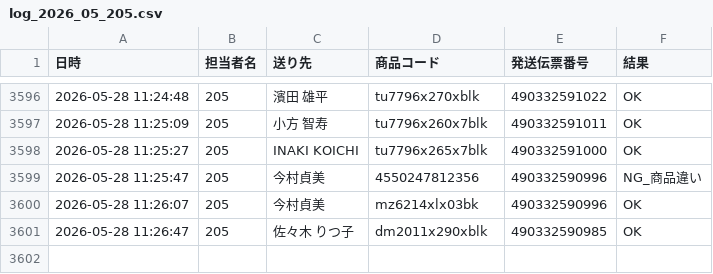
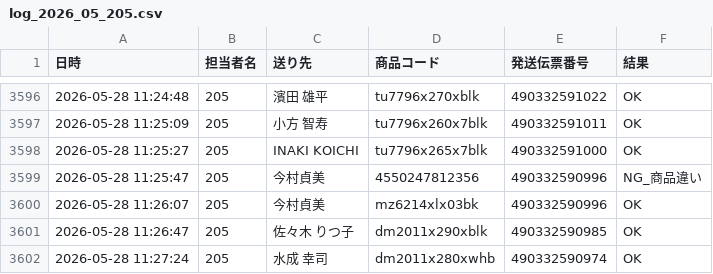
Before and after one commit to hirono-s1015/picking-app, a CSV file: logs/log_2026_05_205.csv, drawn as a sheet; only a part is shown, gaps mark what is left out; the diff names each change by its address in the sheet, - before the commit and + after, or states it on an @@ line.

Commit message:
[log] 490332590974 OK

```diff
--- a/logs/log_2026_05_205.csv
+++ b/logs/log_2026_05_205.csv
+row 3602: 2026-05-28 11:27:24 | 205 | 水成 幸司 | dm2011x280xwhb | 490332590974 | OK
```
